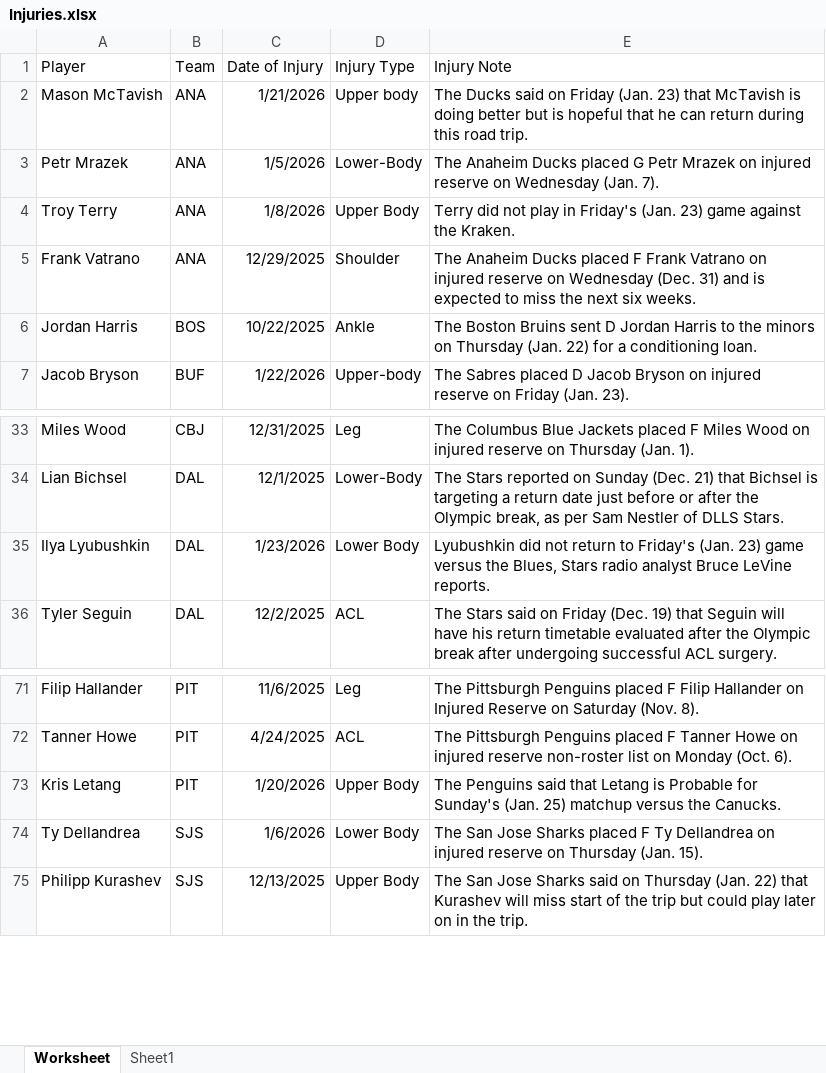
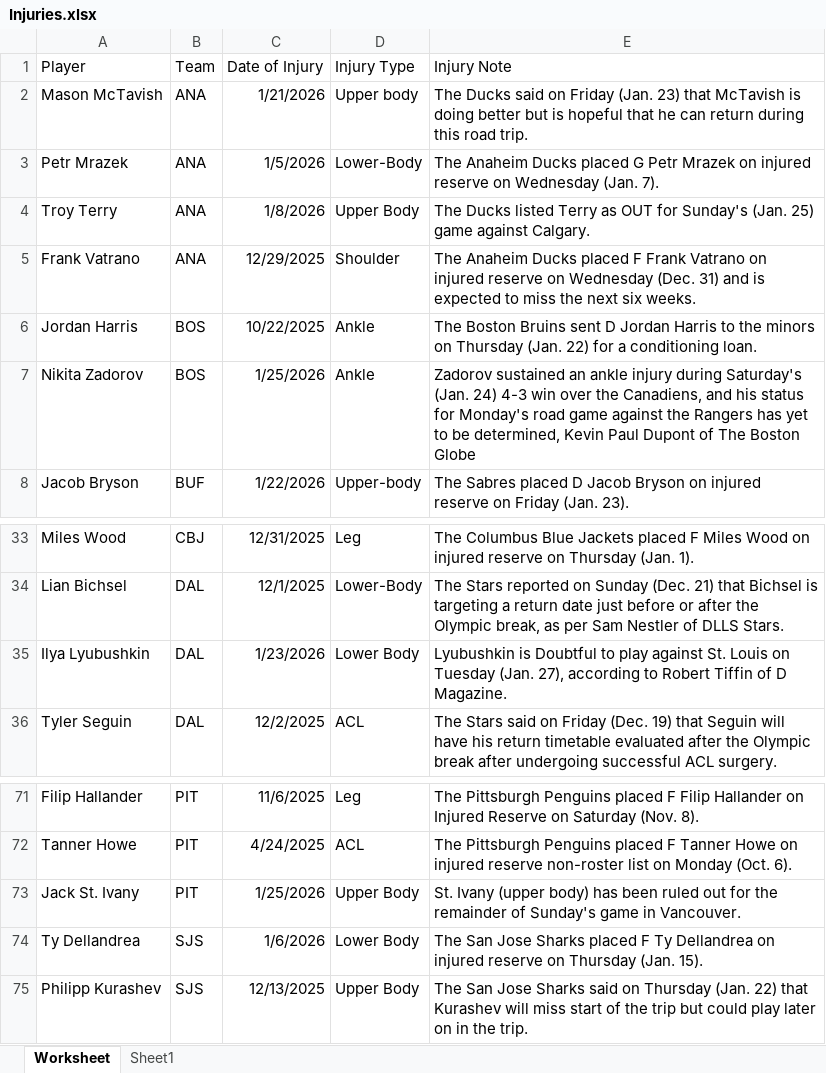
Before and after one commit to Brouz557/Hockey-Prop-Stop, an Excel workbook: Injuries.xlsx, sheet Worksheet, drawn as a sheet; only a part is shown, gaps mark what is left out; values as stored, in another font and other column widths than the file's, no borders; table styles not drawn; the diff covers the shown part only; the diff names each change by its address in the sheet, - before the commit and + after, or states it on an @@ line.

```diff
--- a/Injuries.xlsx (sheet Worksheet)
+++ b/Injuries.xlsx (sheet Worksheet)
-E4 (Injury Note): Terry did not play in Friday's (Jan. 23) game against the Kraken.
+E4 (Injury Note): The Ducks listed Terry as OUT for Sunday's (Jan. 25) game against Calgary.
+row 7: Nikita Zadorov | BOS | 1/25/2026 | Ankle | Zadorov sustained an ankle injury during Saturday's (Jan. 24) 4-3 win over the Canadiens, and his status for Monday's road game against the Rangers has yet to be determined, Kevin Paul Dupont of The Boston Globe
-E35 (Injury Note): Lyubushkin did not return to Friday's (Jan. 23) game versus the Blues, Stars radio analyst Bruce LeVine reports.
+E35 (Injury Note): Lyubushkin is Doubtful to play against St. Louis on Tuesday (Jan. 27), according to Robert Tiffin of D Magazine.
-A73 (Player): Kris Letang
+A73 (Player): Jack St. Ivany
-C73 (Date of Injury): 1/20/2026
+C73 (Date of Injury): 1/25/2026
-E73 (Injury Note): The Penguins said that Letang is Probable for Sunday's (Jan. 25) matchup versus the Canucks.
+E73 (Injury Note): St. Ivany (upper body) has been ruled out for the remainder of Sunday's game in Vancouver.
```
Also changed, not shown: 4 added rows, 3 removed rows and 3 edited cells elsewhere in this sheet, GOALTENDERS.xlsx, LINE DATA.xlsx, 2 other files.
